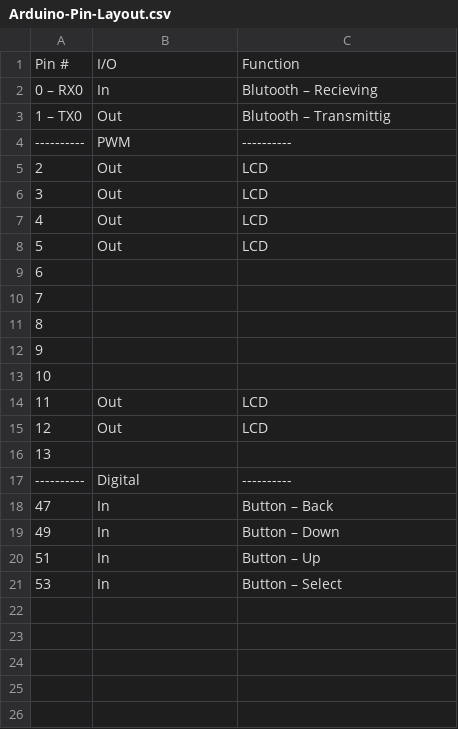
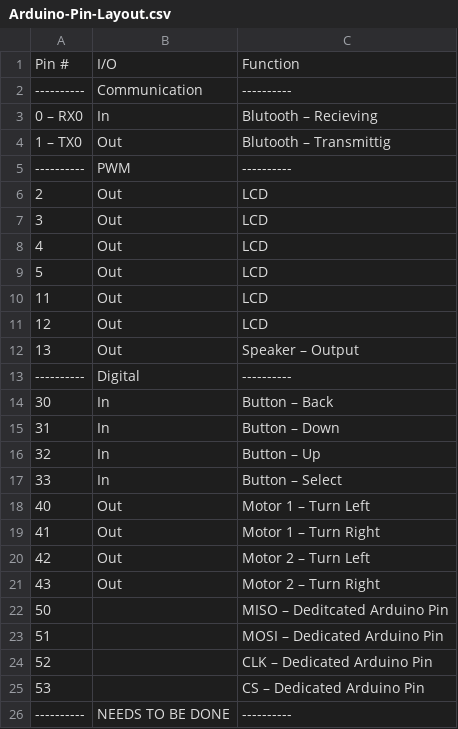
Before and after one commit to Tauheed-Elahee/Drinking-Machine-Arduino-Code, a CSV file: Design Spec/Arduino-Pin-Layout.csv, drawn as a sheet.

Commit message:
Updated the Pin Layout CSV file

```diff
--- a/Design Spec/Arduino-Pin-Layout.csv
+++ b/Design Spec/Arduino-Pin-Layout.csv
@@ -1,2 +1,3 @@
 Pin #,I/O,Function
+----------,Communication,----------
 0 – RX0,In,Blutooth – Recieving
@@ -8,14 +9,18 @@ Pin #,I/O,Function
 5,Out,LCD
-6,,
-7,,
-8,,
-9,,
-10,,
 11,Out,LCD
 12,Out,LCD
-13,,
+13,Out,Speaker – Output
 ----------,Digital,----------
-47,In,Button – Back
-49,In,Button – Down
-51,In,Button – Up
-53,In,Button – Select
+30,In,Button – Back
+31,In,Button – Down
+32,In,Button – Up
+33,In,Button – Select
+40,Out,Motor 1 – Turn Left
+41,Out,Motor 1 – Turn Right
+42,Out,Motor 2 – Turn Left
+43,Out,Motor 2 – Turn Right
+50,,MISO – Deditcated Arduino Pin
+51,,MOSI – Dedicated Arduino Pin
+52,,CLK – Dedicated Arduino Pin
+53,,CS – Dedicated Arduino Pin
+----------,NEEDS TO BE DONE,----------
```
